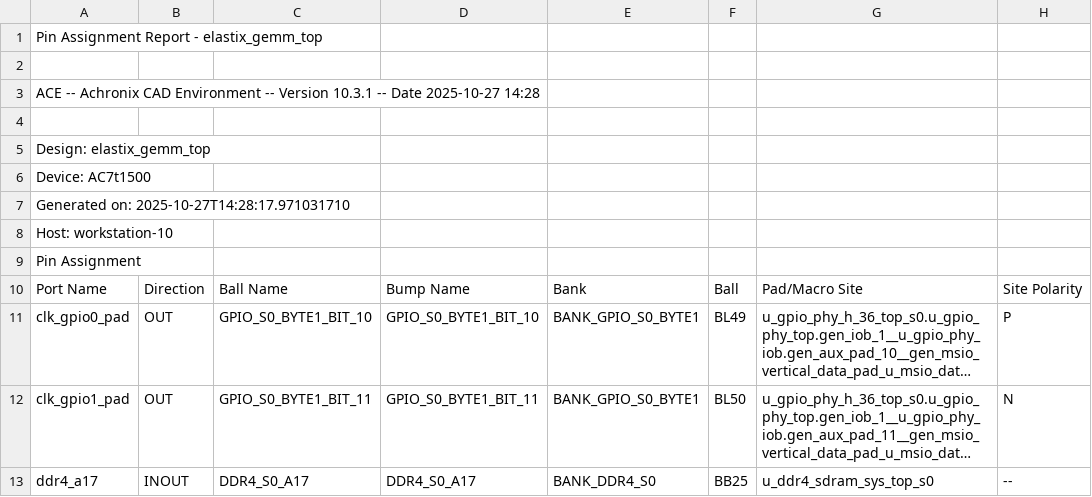
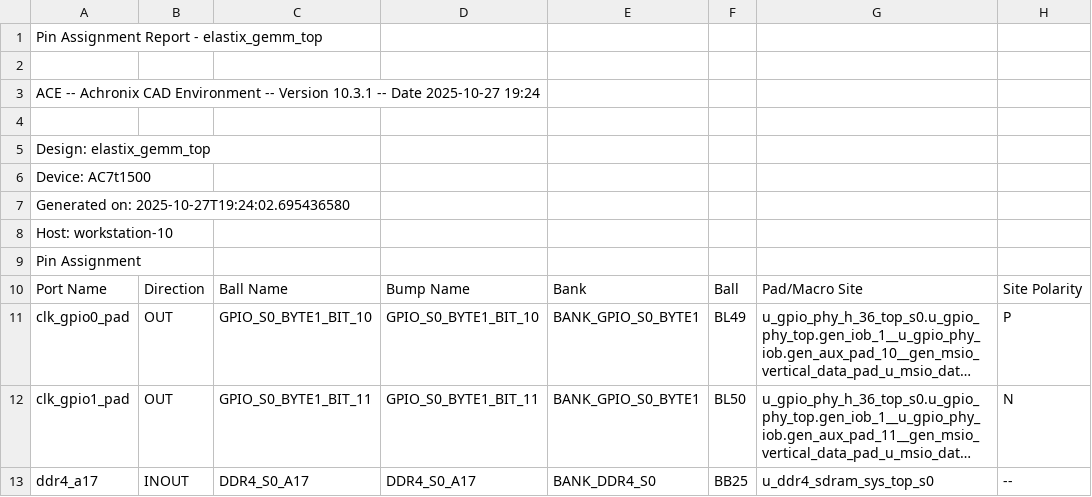
Before and after one commit to junhao-elastix/elastix_gemm, a CSV file: gemm/src/ioring/elastix_gemm_top_ioring_pins.csv, drawn as a sheet; only a part is shown; long unchanged cells end in …; the diff names each change by its address in the sheet, - before the commit and + after, or states it on an @@ line.

```diff
--- a/gemm/src/ioring/elastix_gemm_top_ioring_pins.csv
+++ b/gemm/src/ioring/elastix_gemm_top_ioring_pins.csv
-A3: …Date 2025-10-27 14:28
+A3: …Date 2025-10-27 19:24
-A7: Generated on: 2025-10-27T14:28:17.971031710
+A7: Generated on: 2025-10-27T19:24:02.695436580
```
Also changed, not shown: 33 other files.
